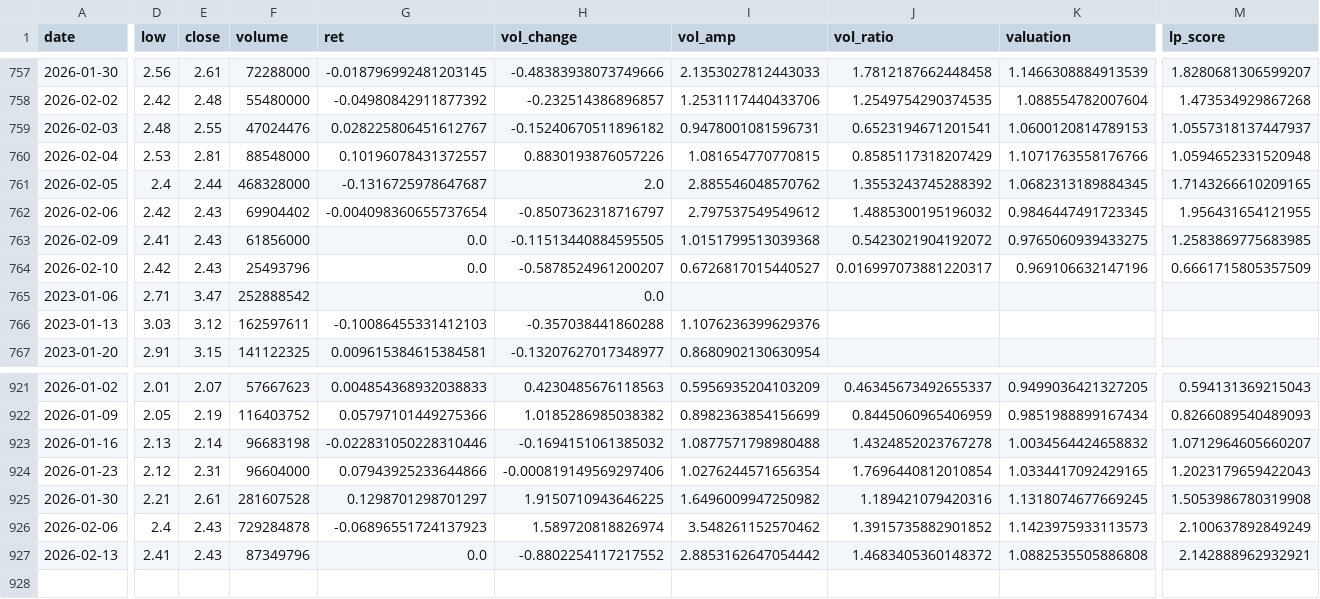
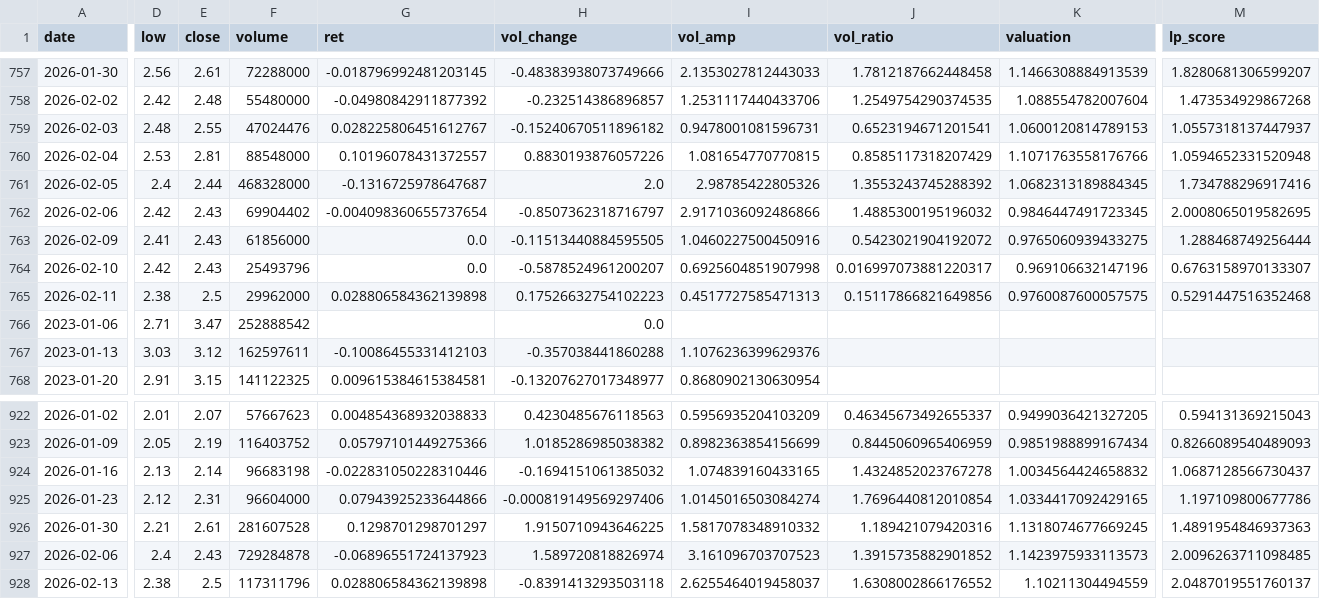
Before and after one commit to CMUJIN/liquidity-premium-monitor, a CSV file: docs/Xincheng/Xincheng_hk_lp_dual.csv, drawn as a sheet; only a part is shown, gaps mark what is left out; addresses are those after the commit; rows hold the shown columns only; the diff covers the shown part only; the diff names each change by its address in the sheet, - before the commit and + after, or states it on an @@ line.

```diff
--- a/docs/Xincheng/Xincheng_hk_lp_dual.csv
+++ b/docs/Xincheng/Xincheng_hk_lp_dual.csv
-I761 (vol_amp): 2.885546048570762
+I761 (vol_amp): 2.98785422805326
-M761 (lp_score): 1.7143266610209165
+M761 (lp_score): 1.734788296917416
-I762 (vol_amp): 2.797537549549612
+I762 (vol_amp): 2.9171036092486866
-M762 (lp_score): 1.956431654121955
+M762 (lp_score): 2.0008065019582695
-I763 (vol_amp): 1.0151799513039368
+I763 (vol_amp): 1.0460227500450916
-M763 (lp_score): 1.2583869775683985
+M763 (lp_score): 1.288468749256444
-I764 (vol_amp): 0.6726817015440527
+I764 (vol_amp): 0.6925604851907998
-M764 (lp_score): 0.6661715805357509
+M764 (lp_score): 0.6763158970133307
+row 765: 2026-02-11 | 2.38 | 2.5 | 29962000 | 0.028806584362139898 | 0.17526632754102223 | 0.4517727585471313 | 0.15117866821649856 | 0.9760087600057575 | 0.5291447516352468
-I924 (vol_amp): 1.0877571798980488
+I924 (vol_amp): 1.074839160433165
-M924 (lp_score): 1.0712964605660207
+M924 (lp_score): 1.0687128566730437
-I925 (vol_amp): 1.0276244571656354
+I925 (vol_amp): 1.0145016503084274
-M925 (lp_score): 1.2023179659422043
+M925 (lp_score): 1.197109800677786
-I926 (vol_amp): 1.6496009947250982
+I926 (vol_amp): 1.5817078348910332
-M926 (lp_score): 1.5053986780319908
+M926 (lp_score): 1.4891954846937363
-I927 (vol_amp): 3.548261152570462
+I927 (vol_amp): 3.161096703707523
-M927 (lp_score): 2.100637892849249
+M927 (lp_score): 2.0096263711098485
-D928 (low): 2.41
+D928 (low): 2.38
-E928 (close): 2.43
+E928 (close): 2.5
-F928 (volume): 87349796
+F928 (volume): 117311796
-G928 (ret): 0.0
+G928 (ret): 0.028806584362139898
-H928 (vol_change): -0.8802254117217552
+H928 (vol_change): -0.8391413293503118
-I928 (vol_amp): 2.8853162647054442
+I928 (vol_amp): 2.6255464019458037
-J928 (vol_ratio): 1.4683405360148372
+J928 (vol_ratio): 1.6308002866176552
-K928 (valuation): 1.0882535505886808
+K928 (valuation): 1.10211304494559
-M928 (lp_score): 2.142888962932921
+M928 (lp_score): 2.0487019551760137
```
Also changed, not shown: 1 edited cell elsewhere in this file, docs/Alibaba/Alibaba_hk_lp_dual.csv, docs/Haikong/Haikong_hk_lp_dual.csv, 15 other files.
